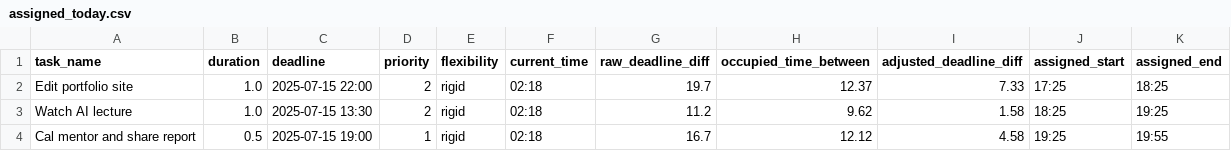
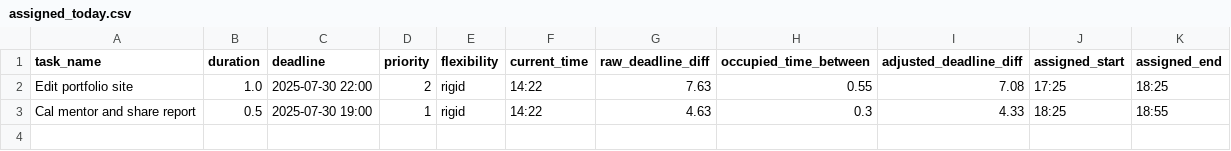
Before and after one commit to Spathneja21/SAARTHI, a CSV file: SAARTHI V1.2.0/task_manager/data/assigned_today.csv, drawn as a sheet.

```diff
--- a/SAARTHI V1.2.0/task_manager/data/assigned_today.csv
+++ b/SAARTHI V1.2.0/task_manager/data/assigned_today.csv
@@ -1,4 +1,3 @@
 task_name,duration,deadline,priority,flexibility,current_time,raw_deadline_diff,occupied_time_between,adjusted_deadline_diff,assigned_start,assigned_end
-Edit portfolio site,1.0,2025-07-15 22:00,2,rigid,02:18,19.7,12.37,7.33,17:25,18:25
-Watch AI lecture,1.0,2025-07-15 13:30,2,rigid,02:18,11.2,9.62,1.58,18:25,19:25
-Cal mentor and share report,0.5,2025-07-15 19:00,1,rigid,02:18,16.7,12.12,4.58,19:25,19:55
+Edit portfolio site,1.0,2025-07-30 22:00,2,rigid,14:22,7.63,0.55,7.08,17:25,18:25
+Cal mentor and share report,0.5,2025-07-30 19:00,1,rigid,14:22,4.63,0.3,4.33,18:25,18:55
```
Also changed, not shown: SAARTHI V1.2.0/task_manager/data/assigned_later.csv, SAARTHI V1.2.0/task_manager/data/assigned_tomorrow.csv, 10 other files.
